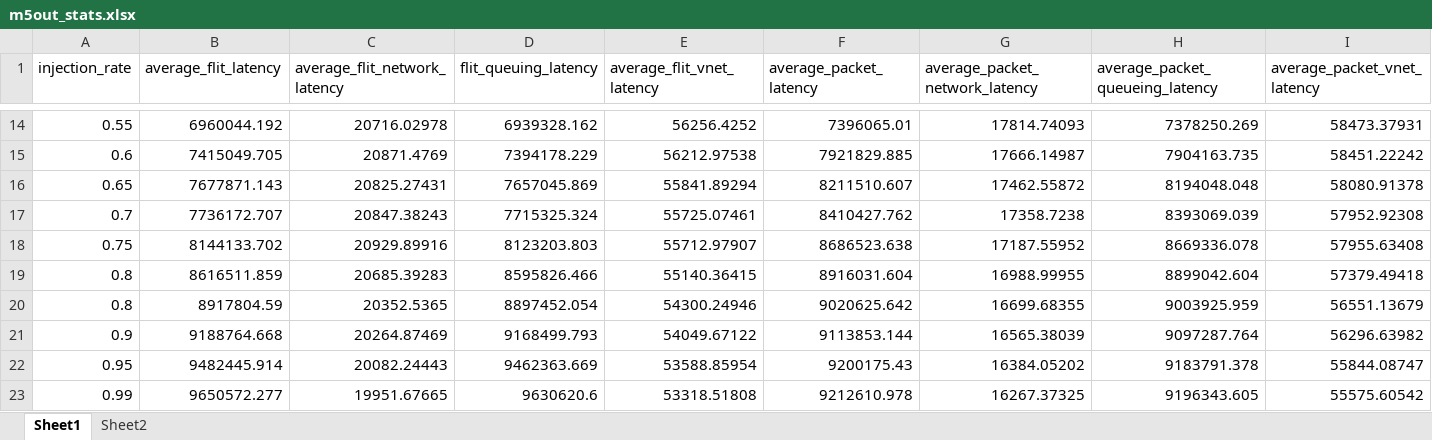
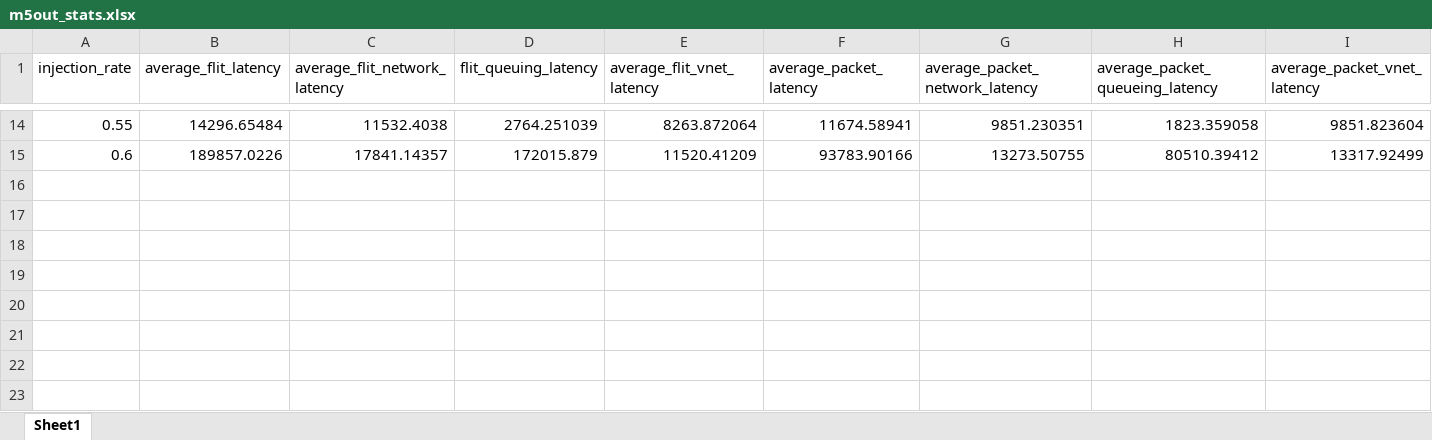
Before and after one commit to karim-solimman/m5out_stats, an Excel workbook: m5out_stats.xlsx, sheet Sheet1, drawn as a sheet; only a part is shown, gaps mark what is left out; values as stored, in another font and other column widths than the file's, no borders; the diff covers the shown part only; the diff names each change by its address in the sheet, - before the commit and + after, or states it on an @@ line.

```diff
--- a/m5out_stats.xlsx (sheet Sheet1)
+++ b/m5out_stats.xlsx (sheet Sheet1)
-sheet tab: Sheet2
-B14 (average_flit_latency): 6960044.192
+B14 (average_flit_latency): 14296.65484
-C14 (average_flit_network_latency): 20716.02978
+C14 (average_flit_network_latency): 11532.4038
-D14 (flit_queuing_latency): 6939328.162
+D14 (flit_queuing_latency): 2764.251039
-E14 (average_flit_vnet_latency): 56256.4252
+E14 (average_flit_vnet_latency): 8263.872064
-F14 (average_packet_latency): 7396065.01
+F14 (average_packet_latency): 11674.58941
-G14 (average_packet_network_latency): 17814.74093
+G14 (average_packet_network_latency): 9851.230351
-H14 (average_packet_queueing_latency): 7378250.269
+H14 (average_packet_queueing_latency): 1823.359058
-I14 (average_packet_vnet_latency): 58473.37931
+I14 (average_packet_vnet_latency): 9851.823604
-B15 (average_flit_latency): 7415049.705
+B15 (average_flit_latency): 189857.0226
-C15 (average_flit_network_latency): 20871.4769
+C15 (average_flit_network_latency): 17841.14357
-D15 (flit_queuing_latency): 7394178.229
+D15 (flit_queuing_latency): 172015.879
-E15 (average_flit_vnet_latency): 56212.97538
+E15 (average_flit_vnet_latency): 11520.41209
-F15 (average_packet_latency): 7921829.885
+F15 (average_packet_latency): 93783.90166
-G15 (average_packet_network_latency): 17666.14987
+G15 (average_packet_network_latency): 13273.50755
-H15 (average_packet_queueing_latency): 7904163.735
+H15 (average_packet_queueing_latency): 80510.39412
-I15 (average_packet_vnet_latency): 58451.22242
+I15 (average_packet_vnet_latency): 13317.92499
-row 16: 0.65 | 7677871.143 | 20825.27431 | 7657045.869 | 55841.89294 | 8211510.607 | 17462.55872 | 8194048.048 | 58080.91378
-row 17: 0.7 | 7736172.707 | 20847.38243 | 7715325.324 | 55725.07461 | 8410427.762 | 17358.7238 | 8393069.039 | 57952.92308
-row 18: 0.75 | 8144133.702 | 20929.89916 | 8123203.803 | 55712.97907 | 8686523.638 | 17187.55952 | 8669336.078 | 57955.63408
-row 19: 0.8 | 8616511.859 | 20685.39283 | 8595826.466 | 55140.36415 | 8916031.604 | 16988.99955 | 8899042.604 | 57379.49418
-row 20: 0.8 | 8917804.59 | 20352.5365 | 8897452.054 | 54300.24946 | 9020625.642 | 16699.68355 | 9003925.959 | 56551.13679
-row 21: 0.9 | 9188764.668 | 20264.87469 | 9168499.793 | 54049.67122 | 9113853.144 | 16565.38039 | 9097287.764 | 56296.63982
-row 22: 0.95 | 9482445.914 | 20082.24443 | 9462363.669 | 53588.85954 | 9200175.43 | 16384.05202 | 9183791.378 | 55844.08747
-row 23: 0.99 | 9650572.277 | 19951.67665 | 9630620.6 | 53318.51808 | 9212610.978 | 16267.37325 | 9196343.605 | 55575.60542
```
Also changed, not shown: 96 edited cells elsewhere in this sheet, 1 other file.
